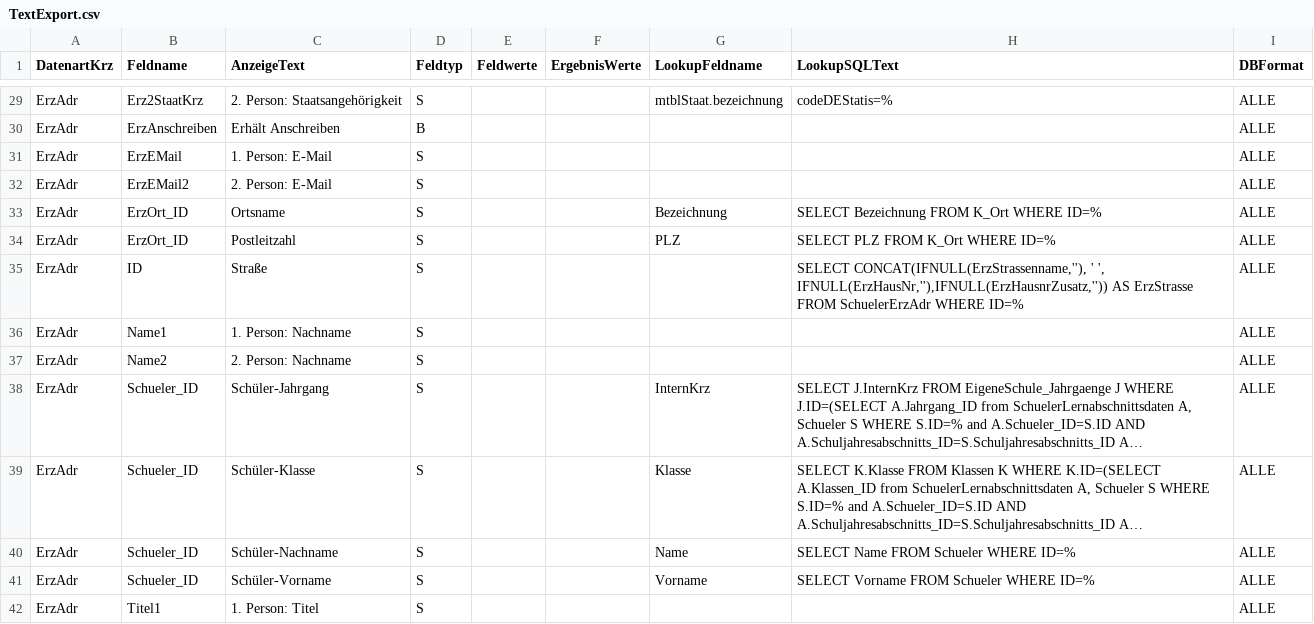
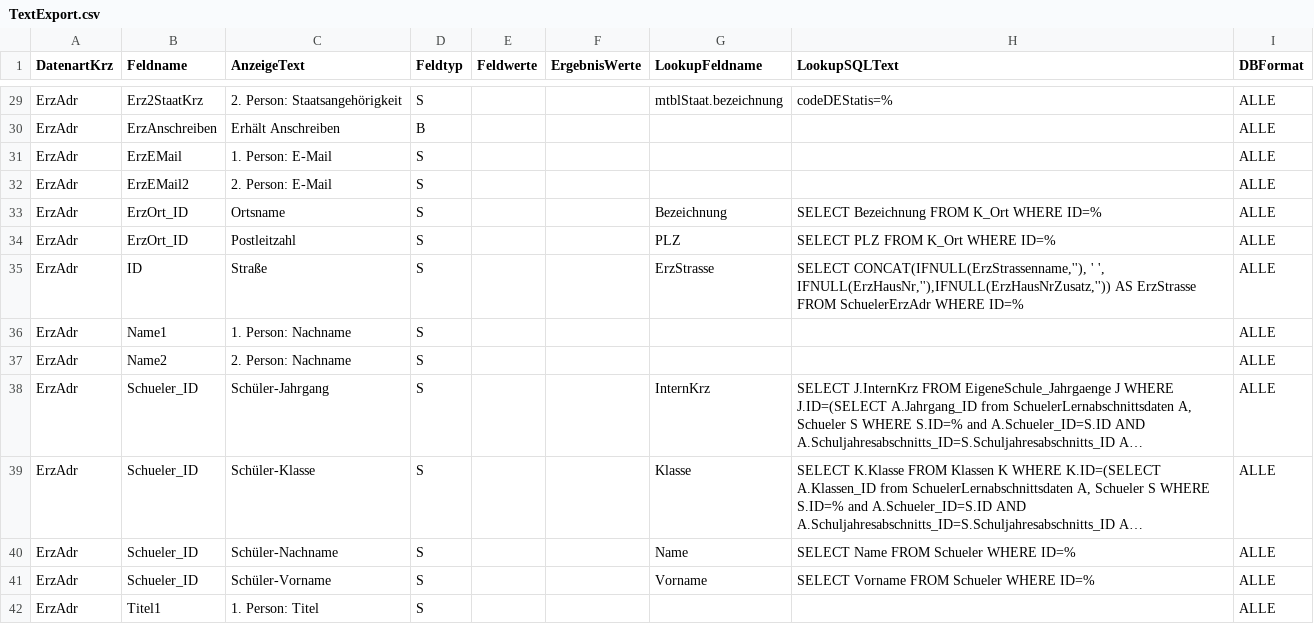
Before and after one commit to SVWS-NRW/SVWS-Server, a CSV file: svws-db/src/main/resources/daten/csv/schild3/TextExport.csv, drawn as a sheet; only a part is shown, gaps mark what is left out; long unchanged cells end in ….

Commit message:
Excel Export - Korrektur des SQL-Befehls für Erzieher/Straße

```diff
--- a/svws-db/src/main/resources/daten/csv/schild3/TextExport.csv
+++ b/svws-db/src/main/resources/daten/csv/schild3/TextExport.csv
@@ -34,3 +34,3 @@ ErzAdr;ErzOrt_ID;Ortsname;S;;;Bezeichnung;SELECT Bezeichnung FROM K_Ort WHERE ID
 ErzAdr;ErzOrt_ID;Postleitzahl;S;;;PLZ;SELECT PLZ FROM K_Ort WHERE ID=%;ALLE
-ErzAdr;ID;Straße;S;;;;SELECT CONCAT(IFNULL(ErzStrassenname,''), ' ', IFNULL(ErzHausNr,''),IFNULL(ErzHausnrZusatz,'')) AS ErzStrasse  FROM SchuelerErzAdr WHERE ID=%;ALLE
+ErzAdr;ID;Straße;S;;;ErzStrasse;SELECT CONCAT(IFNULL(ErzStrassenname,''), ' ', IFNULL(ErzHausNr,''),IFNULL(ErzHausNrZusatz,'')) AS ErzStrasse FROM SchuelerErzAdr WHERE ID=%;ALLE
 ErzAdr;Name1;1. Person: Nachname;S;;;;;ALLE
```
